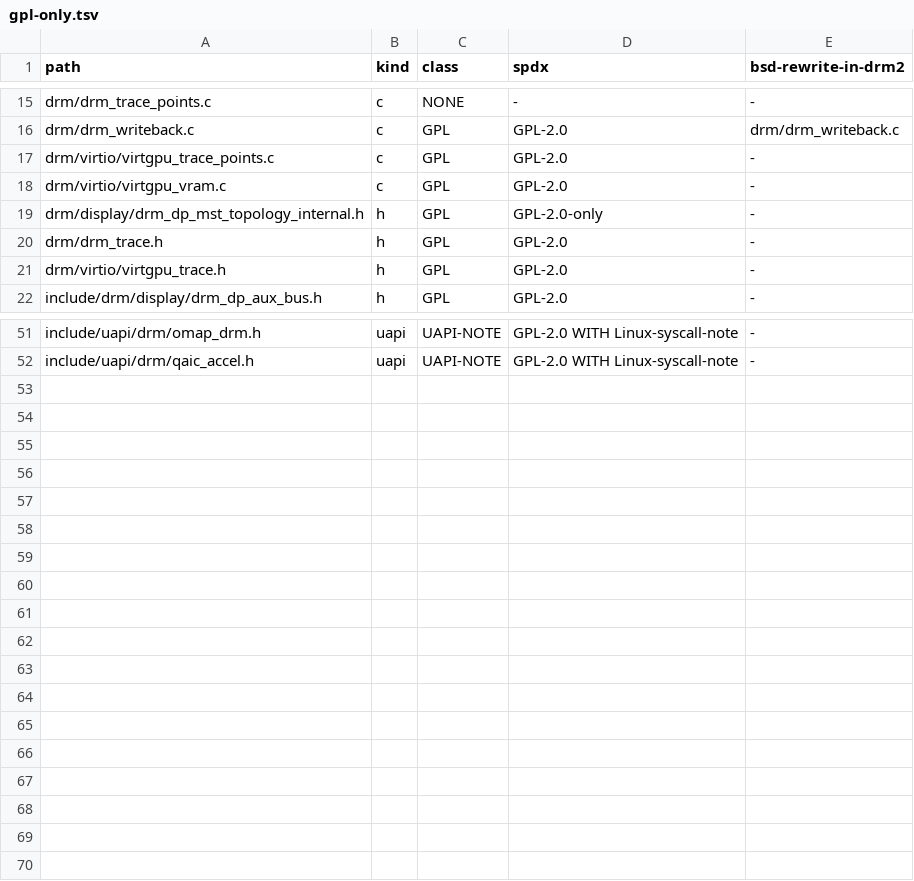
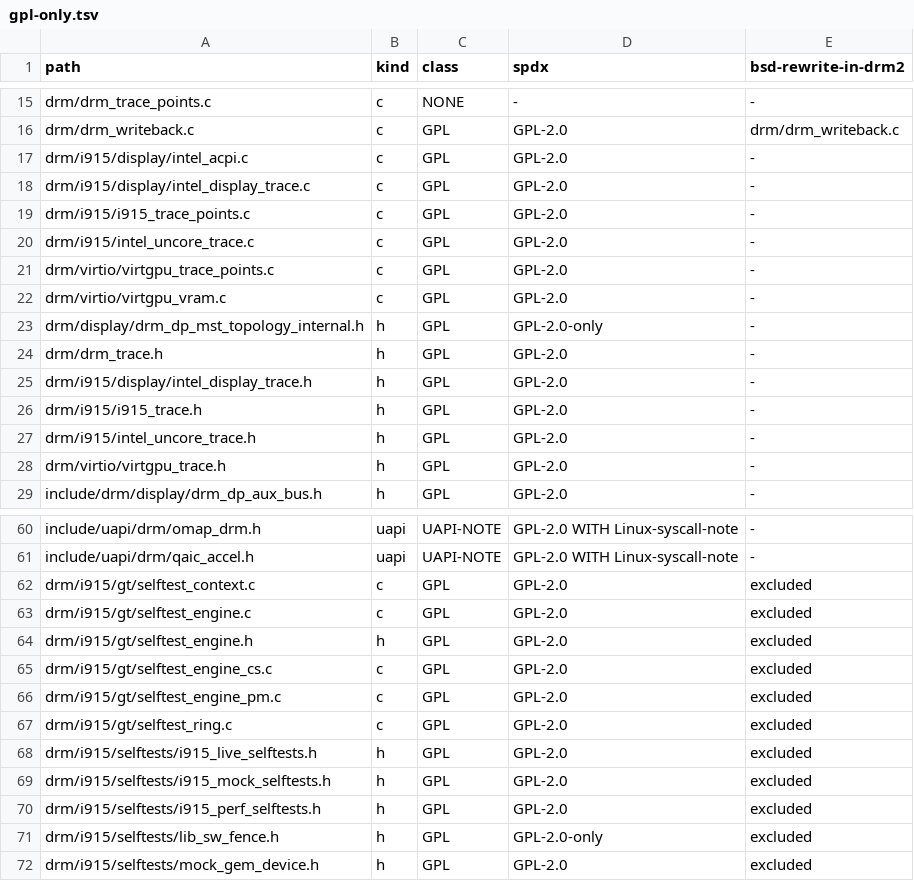
Before and after one commit to oxtech-ember/EmberBSD, a TSV file: sys/external/bsd/drm2/drm618/gpl-only.tsv, drawn as a sheet; only a part is shown, gaps mark what is left out; the diff covers the shown part only; the diff names each change by its address in the sheet, - before the commit and + after, or states it on an @@ line.

```diff
--- a/sys/external/bsd/drm2/drm618/gpl-only.tsv
+++ b/sys/external/bsd/drm2/drm618/gpl-only.tsv
+row 17: drm/i915/display/intel_acpi.c | c | GPL | GPL-2.0 | -
+row 18: drm/i915/display/intel_display_trace.c | c | GPL | GPL-2.0 | -
+row 19: drm/i915/i915_trace_points.c | c | GPL | GPL-2.0 | -
+row 20: drm/i915/intel_uncore_trace.c | c | GPL | GPL-2.0 | -
+row 25: drm/i915/display/intel_display_trace.h | h | GPL | GPL-2.0 | -
+row 26: drm/i915/i915_trace.h | h | GPL | GPL-2.0 | -
+row 27: drm/i915/intel_uncore_trace.h | h | GPL | GPL-2.0 | -
+row 62: drm/i915/gt/selftest_context.c | c | GPL | GPL-2.0 | excluded
+row 63: drm/i915/gt/selftest_engine.c | c | GPL | GPL-2.0 | excluded
+row 64: drm/i915/gt/selftest_engine.h | h | GPL | GPL-2.0 | excluded
+row 65: drm/i915/gt/selftest_engine_cs.c | c | GPL | GPL-2.0 | excluded
+row 66: drm/i915/gt/selftest_engine_pm.c | c | GPL | GPL-2.0 | excluded
+row 67: drm/i915/gt/selftest_ring.c | c | GPL | GPL-2.0 | excluded
+row 68: drm/i915/selftests/i915_live_selftests.h | h | GPL | GPL-2.0 | excluded
+row 69: drm/i915/selftests/i915_mock_selftests.h | h | GPL | GPL-2.0 | excluded
+row 70: drm/i915/selftests/i915_perf_selftests.h | h | GPL | GPL-2.0 | excluded
+row 71: drm/i915/selftests/lib_sw_fence.h | h | GPL | GPL-2.0-only | excluded
+row 72: drm/i915/selftests/mock_gem_device.h | h | GPL | GPL-2.0 | excluded
```
Also changed, not shown: 2 added rows elsewhere in this file, 2 other files.
